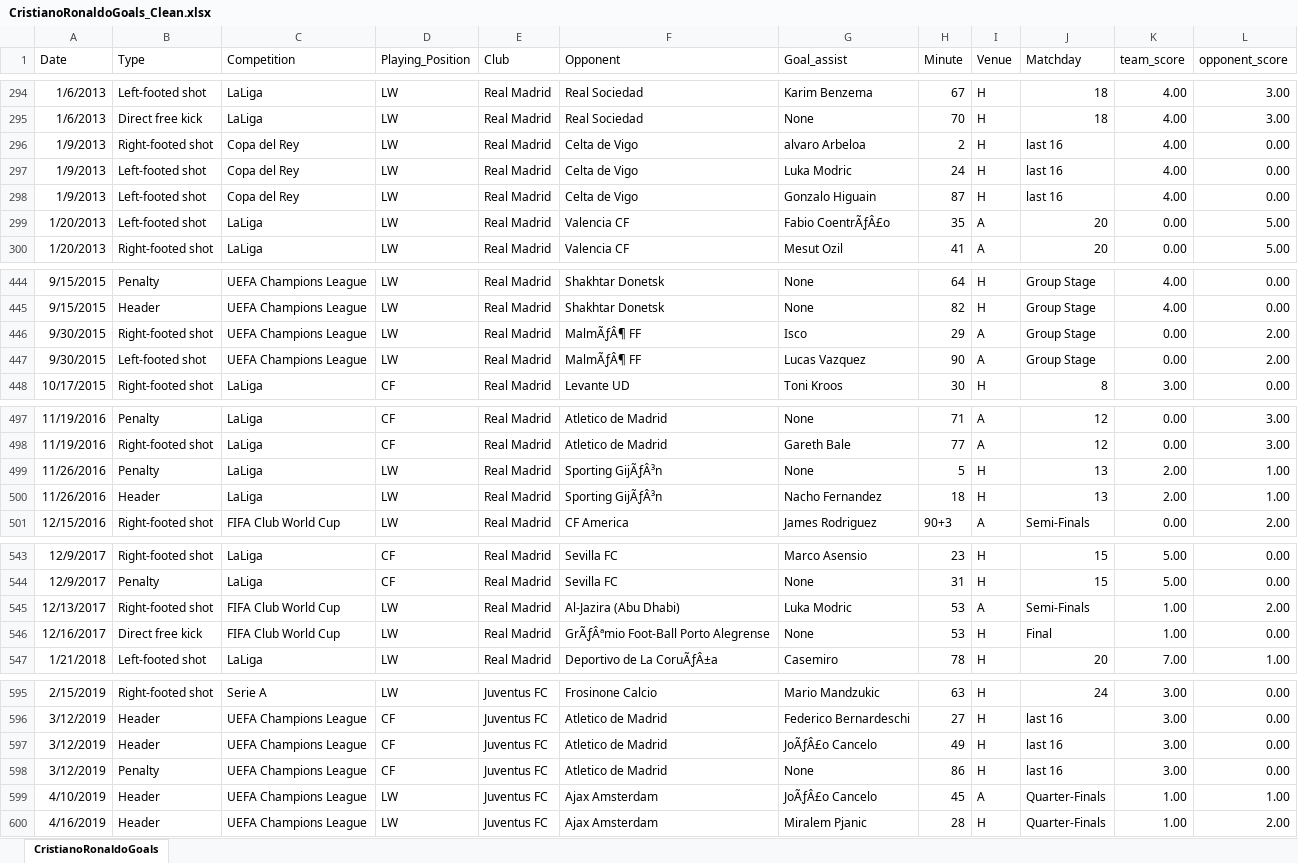
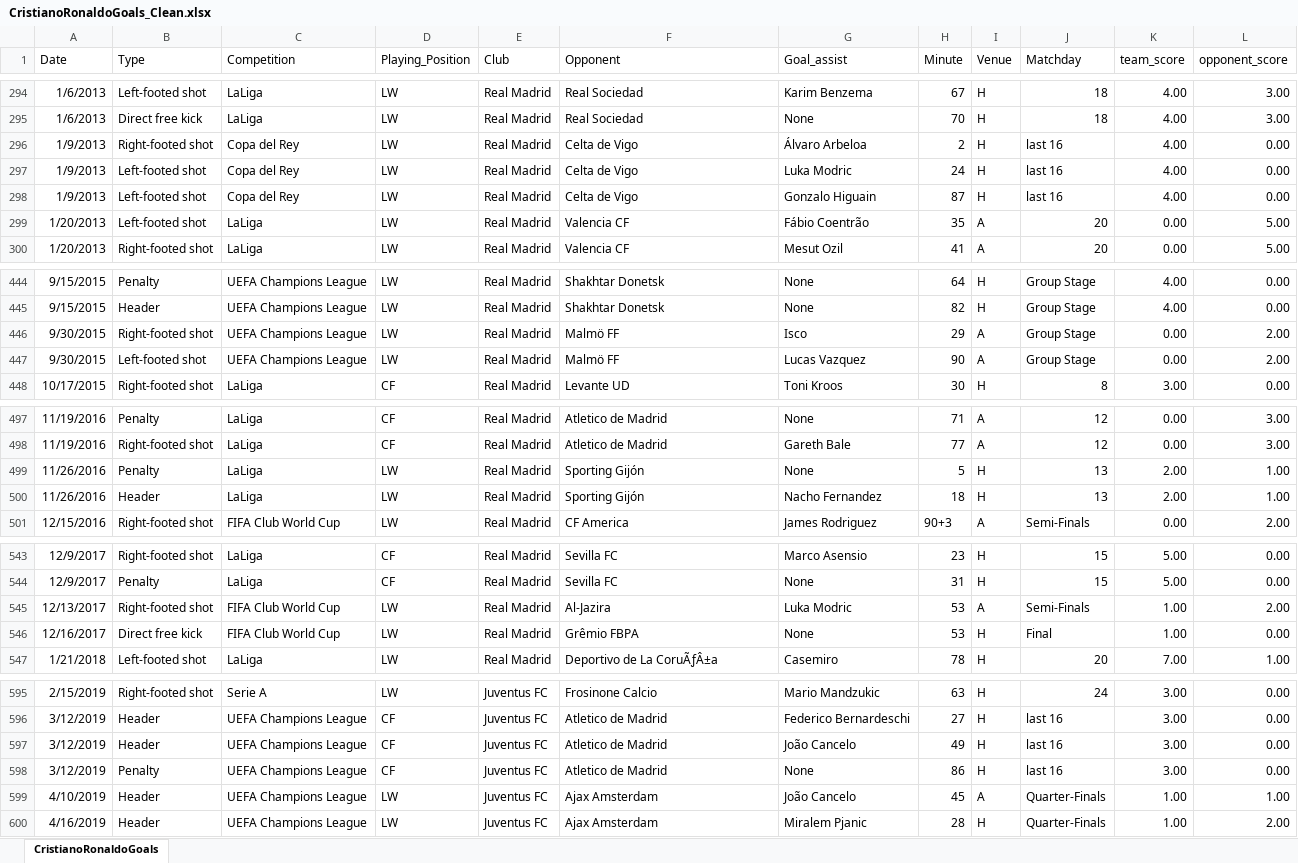
Before and after one commit to DanMedinaGH/CR7GoalsExploration, an Excel workbook: Excel/CristianoRonaldoGoals_Clean.xlsx, sheet CristianoRonaldoGoals, drawn as a sheet; only a part is shown, gaps mark what is left out; values as stored, in another font and other column widths than the file's, no borders; the diff covers the shown part only; the diff names each change by its address in the sheet, - before the commit and + after, or states it on an @@ line.

Commit message:
Updated CR7 goals dataset

```diff
--- a/Excel/CristianoRonaldoGoals_Clean.xlsx (sheet CristianoRonaldoGoals)
+++ b/Excel/CristianoRonaldoGoals_Clean.xlsx (sheet CristianoRonaldoGoals)
-G296 (Goal_assist): alvaro Arbeloa
+G296 (Goal_assist): Álvaro Arbeloa
-G299 (Goal_assist): Fabio CoentrÃƒÂ£o
+G299 (Goal_assist): Fábio Coentrão
-F446:F447 (Opponent): MalmÃƒÂ¶ FF
+F446:F447 (Opponent): Malmö FF
-F499:F500 (Opponent): Sporting GijÃƒÂ³n
+F499:F500 (Opponent): Sporting Gijón
-F545 (Opponent): Al-Jazira (Abu Dhabi)
+F545 (Opponent): Al-Jazira
-F546 (Opponent): GrÃƒÂªmio Foot-Ball Porto Alegrense
+F546 (Opponent): Grêmio FBPA
-G597 (Goal_assist): JoÃƒÂ£o Cancelo
+G597 (Goal_assist): João Cancelo
-G599 (Goal_assist): JoÃƒÂ£o Cancelo
+G599 (Goal_assist): João Cancelo
```
Also changed, not shown: 27 edited cells and cell formats elsewhere in this sheet.
